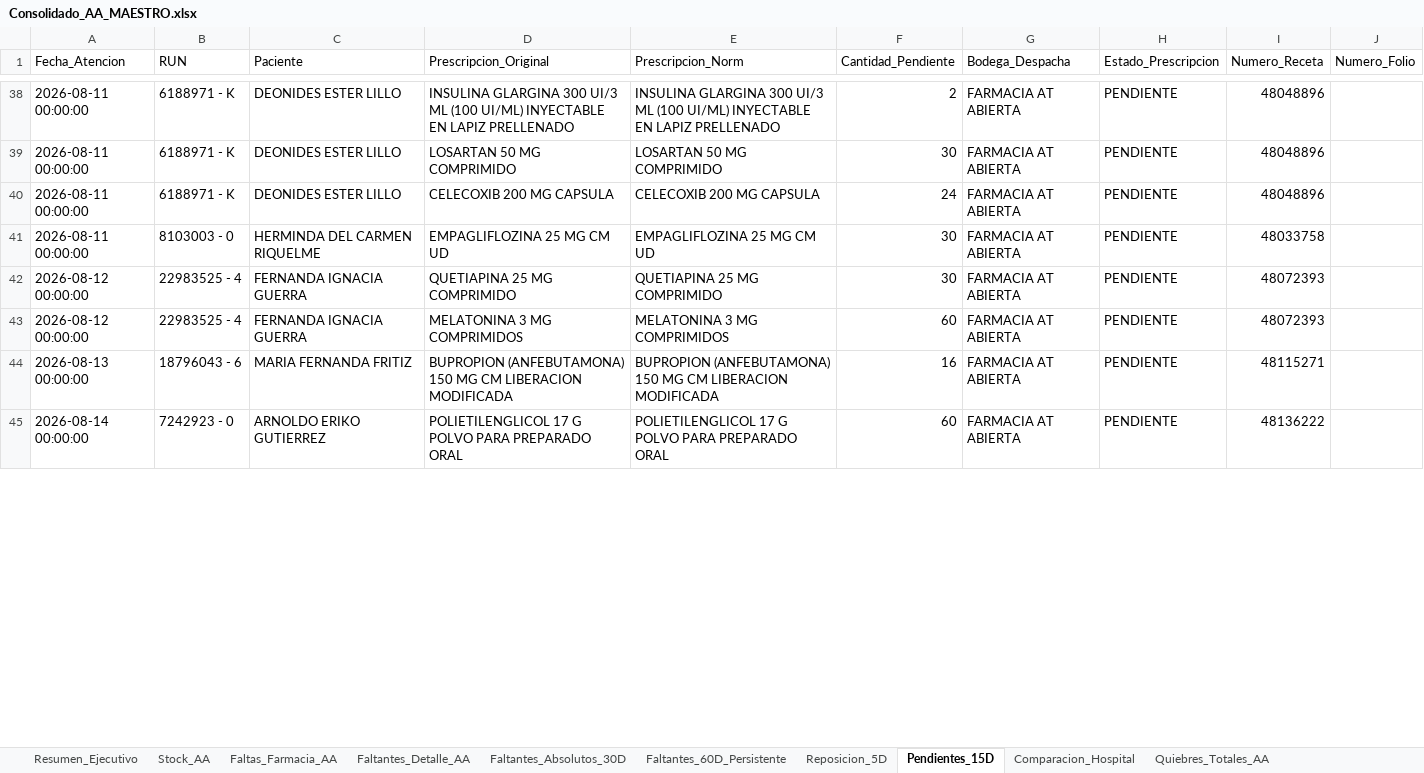
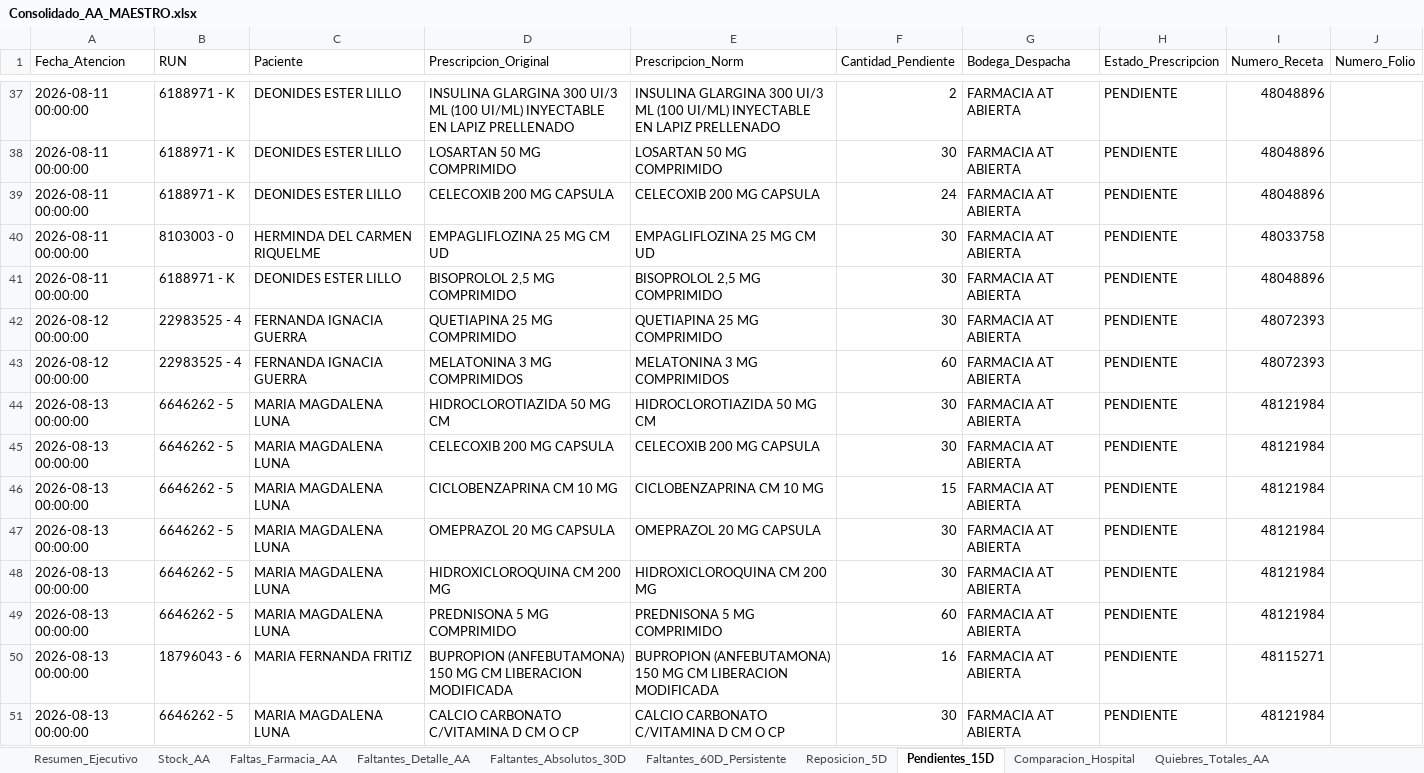
Before and after one commit to danielalfonsocc-rgb/maestro-aa-farmacia, an Excel workbook: Consolidado_AA_MAESTRO.xlsx, sheet Pendientes_15D, drawn as a sheet; only a part is shown, gaps mark what is left out; the shorter side is filled out with more unchanged rows; values as stored, in another font and other column widths than the file's, no cell formats; the diff covers the shown part only; the diff names each change by its address in the sheet, - before the commit and + after, or states it on an @@ line.

```diff
--- a/Consolidado_AA_MAESTRO.xlsx (sheet Pendientes_15D)
+++ b/Consolidado_AA_MAESTRO.xlsx (sheet Pendientes_15D)
@@ row 26 moved to row 41: 2026-08-11 00:00:00 @@
+row 44: 2026-08-13 00:00:00 | 6646262 - 5 | MARIA MAGDALENA LUNA | HIDROCLOROTIAZIDA 50 MG CM | HIDROCLOROTIAZIDA 50 MG CM | 30 | FARMACIA AT ABIERTA | PENDIENTE | 48121984
+row 45: 2026-08-13 00:00:00 | 6646262 - 5 | MARIA MAGDALENA LUNA | CELECOXIB 200 MG CAPSULA | CELECOXIB 200 MG CAPSULA | 30 | FARMACIA AT ABIERTA | PENDIENTE | 48121984
+row 46: 2026-08-13 00:00:00 | 6646262 - 5 | MARIA MAGDALENA LUNA | CICLOBENZAPRINA CM 10 MG | CICLOBENZAPRINA CM 10 MG | 15 | FARMACIA AT ABIERTA | PENDIENTE | 48121984
+row 47: 2026-08-13 00:00:00 | 6646262 - 5 | MARIA MAGDALENA LUNA | OMEPRAZOL 20 MG CAPSULA | OMEPRAZOL 20 MG CAPSULA | 30 | FARMACIA AT ABIERTA | PENDIENTE | 48121984
+row 48: 2026-08-13 00:00:00 | 6646262 - 5 | MARIA MAGDALENA LUNA | HIDROXICLOROQUINA CM 200 MG | HIDROXICLOROQUINA CM 200 MG | 30 | FARMACIA AT ABIERTA | PENDIENTE | 48121984
+row 49: 2026-08-13 00:00:00 | 6646262 - 5 | MARIA MAGDALENA LUNA | PREDNISONA 5 MG COMPRIMIDO | PREDNISONA 5 MG COMPRIMIDO | 60 | FARMACIA AT ABIERTA | PENDIENTE | 48121984
+row 51: 2026-08-13 00:00:00 | 6646262 - 5 | MARIA MAGDALENA LUNA | CALCIO CARBONATO C/VITAMINA D CM O CP | CALCIO CARBONATO C/VITAMINA D CM O CP | 30 | FARMACIA AT ABIERTA | PENDIENTE | 48121984
```
Also changed, not shown: 25 added rows, 31 moved rows and 61 edited cells elsewhere in this sheet, sheet Pedido_Farm_Bodega, sheet Pedido_Repos_Bodega, sheet Consumo_Mensual, sheet Tendencia_Semanal, sheet Stock_AA, sheet SGLI_Estres, 13 more sheets, cell formats, Resumen_Pedidos_AA.xlsx, 1 other file.
